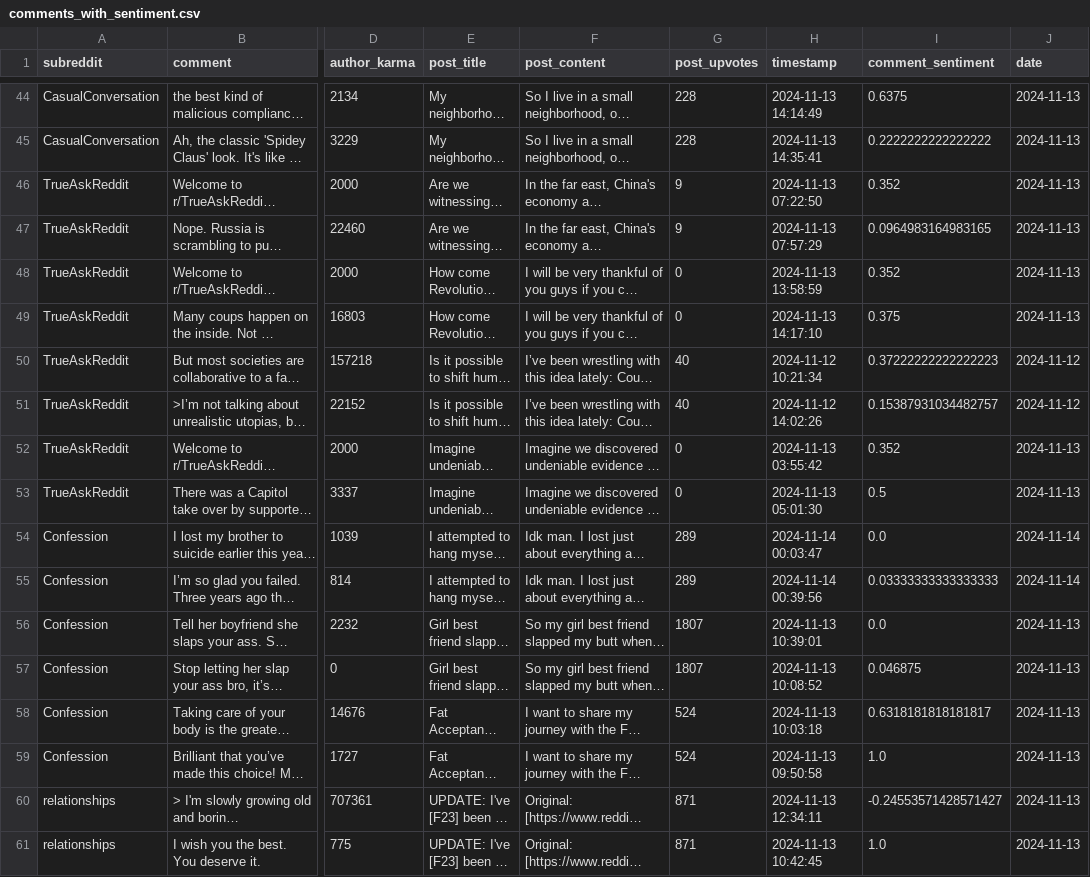
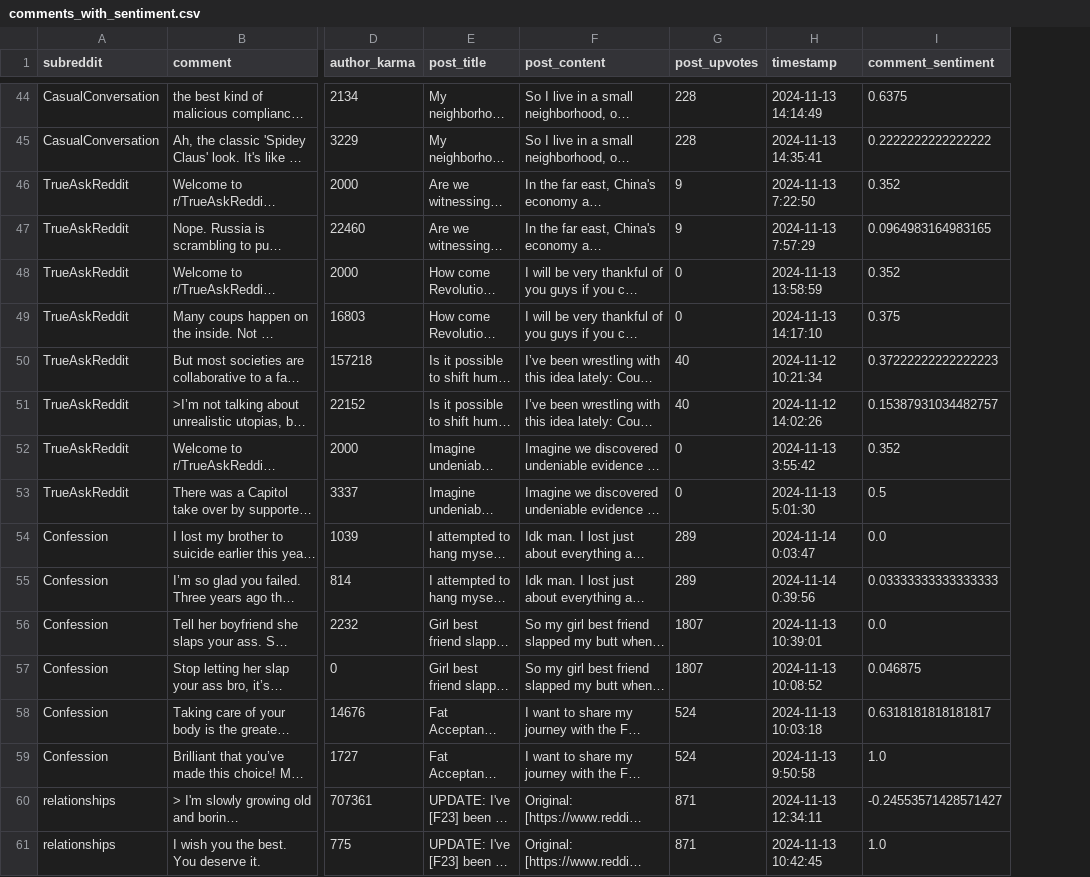
Before and after one commit to Superkart/Reddit_Moderator_Tool, a CSV file: comments_with_sentiment.csv, drawn as a sheet; only a part is shown, gaps mark what is left out; long unchanged cells end in …; the diff covers the shown part only; the diff names each change by its address in the sheet, - before the commit and + after, or states it on an @@ line.

Commit message:
CSV  generated for sentiment analysis

```diff
--- a/comments_with_sentiment.csv
+++ b/comments_with_sentiment.csv
-column J (date), rows 44-61: 2024-11-13 | 2024-11-13 | 2024-11-13 | 2024-11-13 | 2024-11-13 | 2024-11-13 | 2024-11-12 | 2024-11-12 | 2024-11-13 | 2024-11-13 | 2024-11-14 | 2024-11-14 | 2024-11-13 | 2024-11-13 | 2024-11-13 | 2024-11-13 | 2024-11-13 | 2024-11-13
-H46 (timestamp): 2024-11-13 07:22:50
+H46 (timestamp): 2024-11-13 7:22:50
-H47 (timestamp): 2024-11-13 07:57:29
+H47 (timestamp): 2024-11-13 7:57:29
-H52 (timestamp): 2024-11-13 03:55:42
+H52 (timestamp): 2024-11-13 3:55:42
-H53 (timestamp): 2024-11-13 05:01:30
+H53 (timestamp): 2024-11-13 5:01:30
-H54 (timestamp): 2024-11-14 00:03:47
+H54 (timestamp): 2024-11-14 0:03:47
-H55 (timestamp): 2024-11-14 00:39:56
+H55 (timestamp): 2024-11-14 0:39:56
-H59 (timestamp): 2024-11-13 09:50:58
+H59 (timestamp): 2024-11-13 9:50:58
```
Also changed, not shown: 30 edited cells elsewhere in this file.
